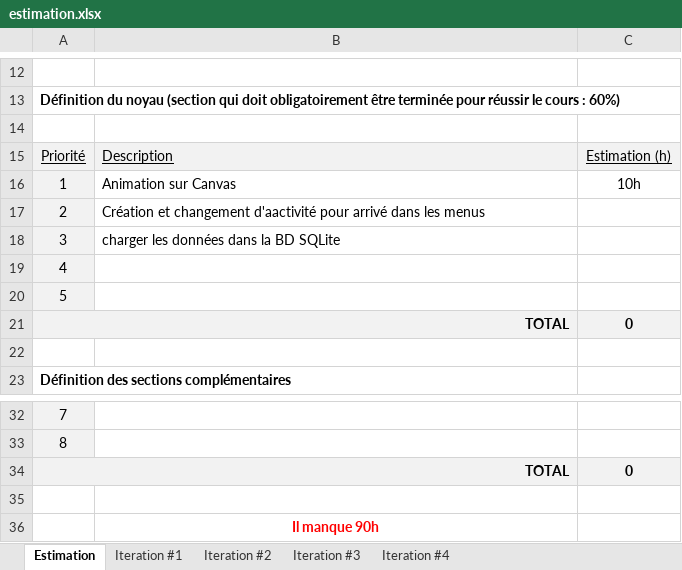
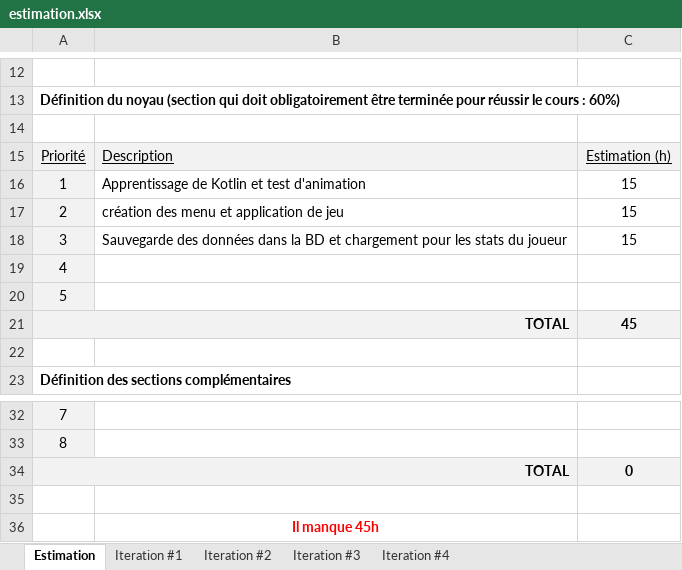
Before and after one commit to SebastienLarouche/Infinite-Battlefront, an Excel workbook: Doc/estimation.xlsx, sheet Estimation, drawn as a sheet; only a part is shown, gaps mark what is left out; values as stored, in another font and other column widths than the file's, no borders; charts and pictures not drawn; the diff names each change by its address in the sheet, - before the commit and + after, or states it on an @@ line.

Commit message:
animation

```diff
--- a/Doc/estimation.xlsx (sheet Estimation)
+++ b/Doc/estimation.xlsx (sheet Estimation)
-B16: Animation sur Canvas
+B16: Apprentissage de Kotlin et test d'animation
-C16: 10h
+C16: 15
-B17: Création et changement d'aactivité pour arrivé dans les menus
+B17: création des menu et application de jeu
-C17:C18: (empty)
+C17:C18: 15
-B18: charger les données dans la BD SQLite
+B18: Sauvegarde des données dans la BD et chargement pour les stats du joueur
-C21: 0
+C21: 45
-B36: Il manque 90h
+B36: Il manque 45h
```
Also changed, not shown: sheet Iteration #1, 16 other files.
